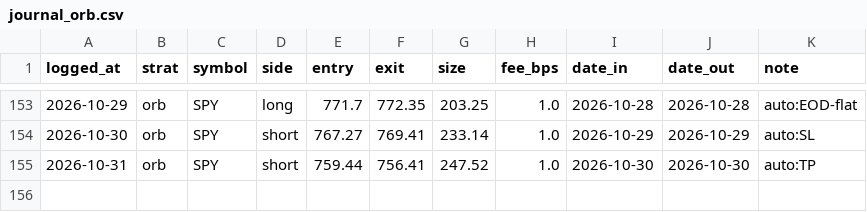
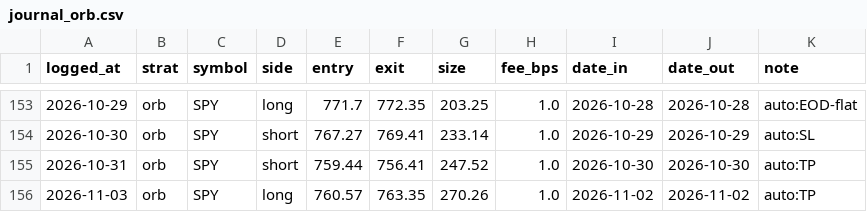
Before and after one commit to fkaaq505-eng/trade-signals, a CSV file: journal_orb.csv, drawn as a sheet; only a part is shown, gaps mark what is left out.

```diff
--- a/journal_orb.csv
+++ b/journal_orb.csv
@@ -155 +155,2 @@ logged_at,strat,symbol,side,entry,exit,size,fee_bps,date_in,date_out,note
 2026-10-31,orb,SPY,short,759.44,756.41,247.52,1.0,2026-10-30,2026-10-30,auto:TP
+2026-11-03,orb,SPY,long,760.57,763.35,270.26,1.0,2026-11-02,2026-11-02,auto:TP
```
